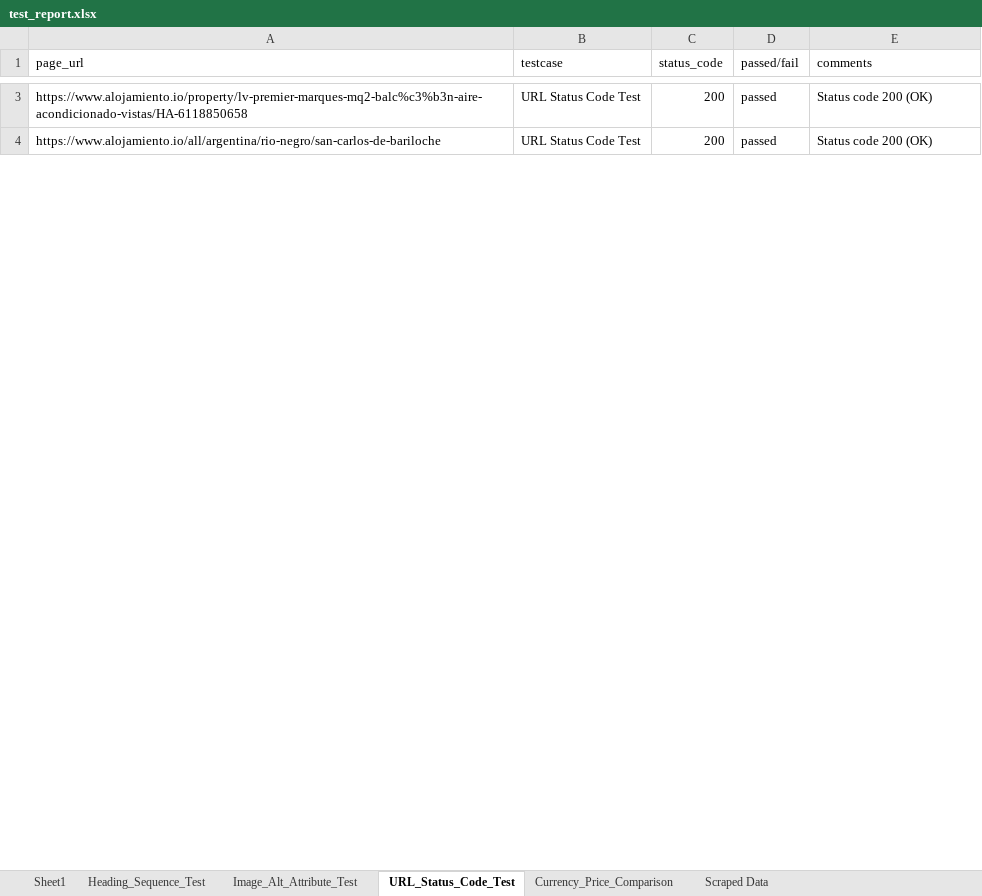
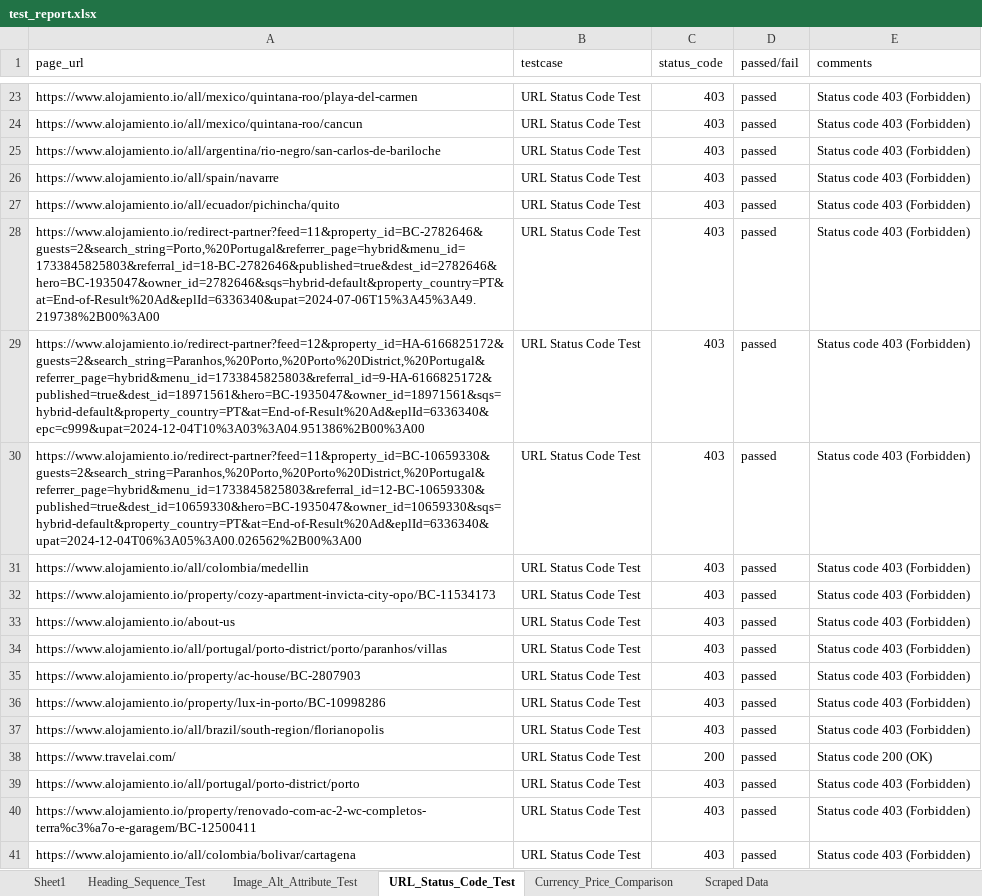
Before and after one commit to Muntasir-Ayan/selenium-assignment, an Excel workbook: test_report.xlsx, sheet URL_Status_Code_Test, drawn as a sheet; only a part is shown, gaps mark what is left out; values as stored, in another font and other column widths than the file's, no borders; addresses are those after the commit; the diff covers the shown part only; the diff names each change by its address in the sheet, - before the commit and + after, or states it on an @@ line.

```diff
--- a/test_report.xlsx (sheet URL_Status_Code_Test)
+++ b/test_report.xlsx (sheet URL_Status_Code_Test)
-A23 (page_url): https://www.alojamiento.io/property/lv-premier-marques-mq2-balc%c3%b3n-aire-acondicionado-vistas/HA-6118850658
+A23 (page_url): https://www.alojamiento.io/all/mexico/quintana-roo/playa-del-carmen
-C23 (status_code): 200
+C23 (status_code): 403
-E23 (comments): Status code 200 (OK)
+E23 (comments): Status code 403 (Forbidden)
+row 24: https://www.alojamiento.io/all/mexico/quintana-roo/cancun | URL Status Code Test | 403 | passed | Status code 403 (Forbidden)
-C25 (status_code): 200
+C25 (status_code): 403
-E25 (comments): Status code 200 (OK)
+E25 (comments): Status code 403 (Forbidden)
+row 26: https://www.alojamiento.io/all/spain/navarre | URL Status Code Test | 403 | passed | Status code 403 (Forbidden)
+row 27: https://www.alojamiento.io/all/ecuador/pichincha/quito | URL Status Code Test | 403 | passed | Status code 403 (Forbidden)
+row 28: https://www.alojamiento.io/redirect-partner?feed=11&property_id=BC-2782646&guests=2&search_string=Porto,%20Portugal&referrer_page=hybrid&menu_id=1733845825803&referral_id=18-BC-2782646&published=true&dest_id=2782646&hero=BC-1935047&owner_id=2782646&sqs=hybrid-default&property_country=PT&at=End-of-Result%20Ad&eplId=6336340&upat=2024-07-06T15%3A45%3A49.219738%2B00%3A00 | URL Status Code Test | 403 | passed | Status code 403 (Forbidden)
+row 29: https://www.alojamiento.io/redirect-partner?feed=12&property_id=HA-6166825172&guests=2&search_string=Paranhos,%20Porto,%20Porto%20District,%20Portugal&referrer_page=hybrid&menu_id=1733845825803&referral_id=9-HA-6166825172&published=true&dest_id=18971561&hero=BC-1935047&owner_id=18971561&sqs=hybrid-default&property_country=PT&at=End-of-Result%20Ad&eplId=6336340&epc=c999&upat=2024-12-04T10%3A03%3A04.951386%2B00%3A00 | URL Status Code Test | 403 | passed | Status code 403 (Forbidden)
+row 30: https://www.alojamiento.io/redirect-partner?feed=11&property_id=BC-10659330&guests=2&search_string=Paranhos,%20Porto,%20Porto%20District,%20Portugal&referrer_page=hybrid&menu_id=1733845825803&referral_id=12-BC-10659330&published=true&dest_id=10659330&hero=BC-1935047&owner_id=10659330&sqs=hybrid-default&property_country=PT&at=End-of-Result%20Ad&eplId=6336340&upat=2024-12-04T06%3A05%3A00.026562%2B00%3A00 | URL Status Code Test | 403 | passed | Status code 403 (Forbidden)
+row 31: https://www.alojamiento.io/all/colombia/medellin | URL Status Code Test | 403 | passed | Status code 403 (Forbidden)
+row 32: https://www.alojamiento.io/property/cozy-apartment-invicta-city-opo/BC-11534173 | URL Status Code Test | 403 | passed | Status code 403 (Forbidden)
+row 33: https://www.alojamiento.io/about-us | URL Status Code Test | 403 | passed | Status code 403 (Forbidden)
+row 34: https://www.alojamiento.io/all/portugal/porto-district/porto/paranhos/villas | URL Status Code Test | 403 | passed | Status code 403 (Forbidden)
+row 35: https://www.alojamiento.io/property/ac-house/BC-2807903 | URL Status Code Test | 403 | passed | Status code 403 (Forbidden)
+row 36: https://www.alojamiento.io/property/lux-in-porto/BC-10998286 | URL Status Code Test | 403 | passed | Status code 403 (Forbidden)
+row 37: https://www.alojamiento.io/all/brazil/south-region/florianopolis | URL Status Code Test | 403 | passed | Status code 403 (Forbidden)
@@ row 35 moved to row 38: https://www.travelai.com/ @@
+row 39: https://www.alojamiento.io/all/portugal/porto-district/porto | URL Status Code Test | 403 | passed | Status code 403 (Forbidden)
+row 40: https://www.alojamiento.io/property/renovado-com-ac-2-wc-completos-terra%c3%a7o-e-garagem/BC-12500411 | URL Status Code Test | 403 | passed | Status code 403 (Forbidden)
+row 41: https://www.alojamiento.io/all/colombia/bolivar/cartagena | URL Status Code Test | 403 | passed | Status code 403 (Forbidden)
```
Also changed, not shown: 66 added rows, 82 removed rows and 131 edited cells elsewhere in this sheet, sheet Image_Alt_Attribute_Test, sheet Currency_Price_Comparison, sheet Scraped Data, 1 other file.
